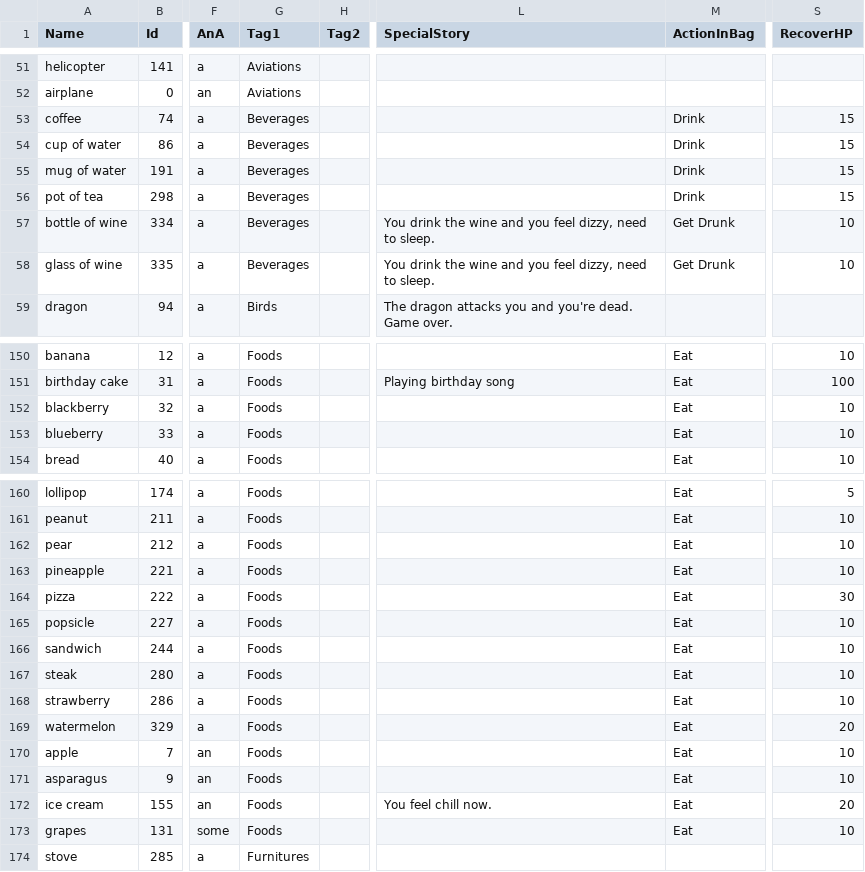
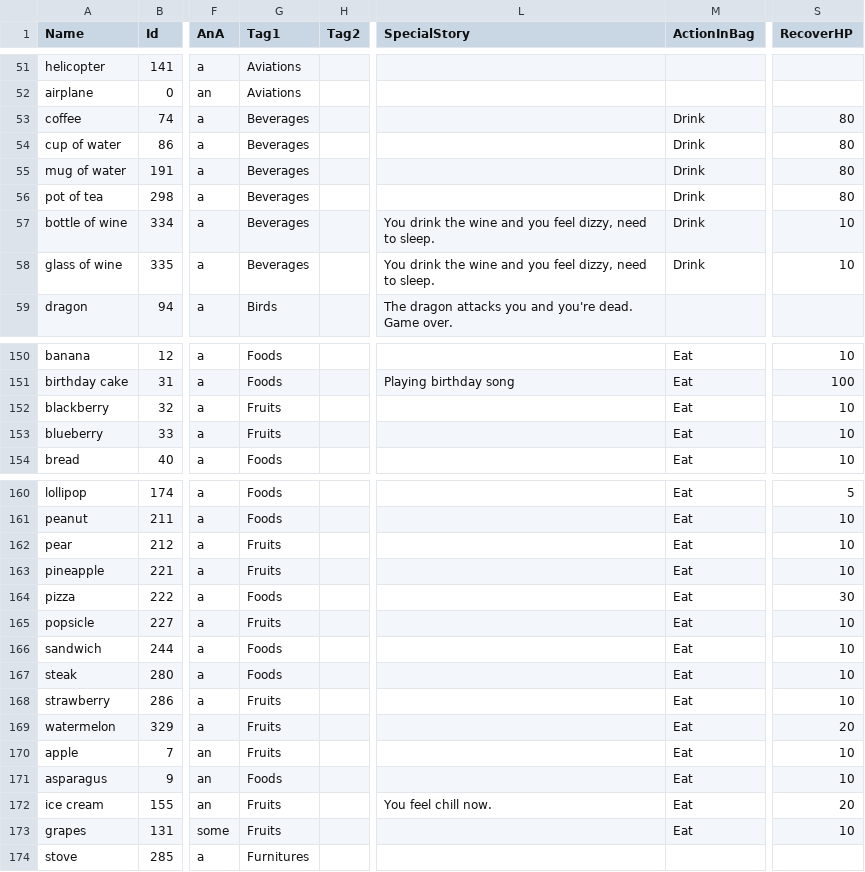
Before and after one commit to EonYang/doodle-classification-server, a CSV file: data/PuzzleAndSolvers_1.csv, drawn as a sheet; only a part is shown, gaps mark what is left out; the diff names each change by its address in the sheet, - before the commit and + after, or states it on an @@ line.

```diff
--- a/data/PuzzleAndSolvers_1.csv
+++ b/data/PuzzleAndSolvers_1.csv
-S53:S56 (RecoverHP): 15
+S53:S56 (RecoverHP): 80
-M57:M58 (ActionInBag): Get Drunk
+M57:M58 (ActionInBag): Drink
-G152:G153 (Tag1): Foods
+G152:G153 (Tag1): Fruits
-G162:G163 (Tag1): Foods
+G162:G163 (Tag1): Fruits
-G165 (Tag1): Foods
+G165 (Tag1): Fruits
-G168:G170 (Tag1): Foods
+G168:G170 (Tag1): Fruits
-G172:G173 (Tag1): Foods
+G172:G173 (Tag1): Fruits
```
Also changed, not shown: data/ItemsAndTags.csv, 3 other files.
